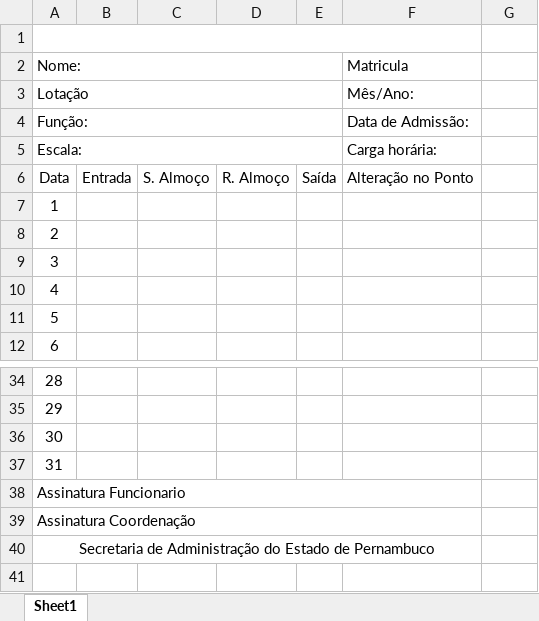
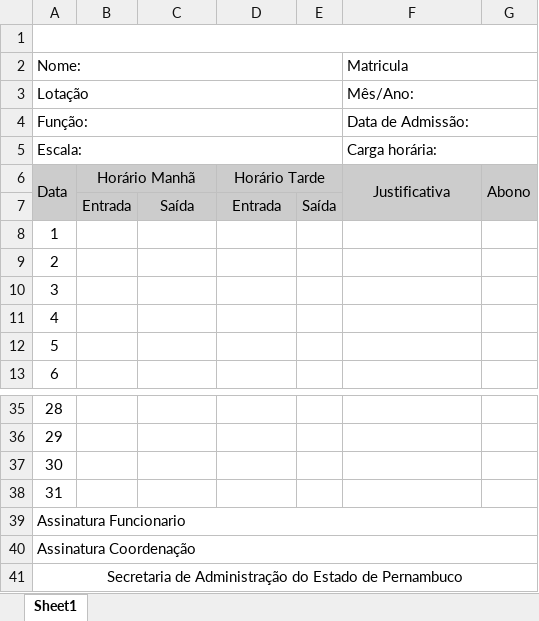
Before and after one commit to gbarrosn/SistemaPonto, an Excel workbook: src/gui/Tabela ponto.xlsx, sheet Sheet1, drawn as a sheet; only a part is shown, gaps mark what is left out; values as stored, in another font and other column widths than the file's, no borders; charts and pictures not drawn; removed rows and columns are numbered as before the commit, all else as after; the diff names each change by its address in the sheet, - before the commit and + after, or states it on an @@ line.

Commit message:
alterando a tabela

```diff
--- a/src/gui/Tabela ponto.xlsx (sheet Sheet1)
+++ b/src/gui/Tabela ponto.xlsx (sheet Sheet1)
-A1:F1 merged
+A1:G1 merged
+F2:G2 merged
+F3:G3 merged
+F4:G4 merged
+F5:G5 merged
+row 6: Data | Horário Manhã |  | Horário Tarde |  | Justificativa | Abono
@@ column A (Nome:) renumbered in row 7 @@
-A7:G7 fill: none
+A7:G7 fill: #CCCCCC
-C7: S. Almoço
+C7: Saída
-D7: R. Almoço
+D7: Entrada
-F7 (Matricula): Alteração no Ponto
+F7 (Matricula): (empty)
-A38:F38 merged
+A39:G39 merged
-A39:F39 merged
+A40:G40 merged
-A40:F40 merged
+A41:G41 merged
```
Also changed, not shown: charts or pictures.
